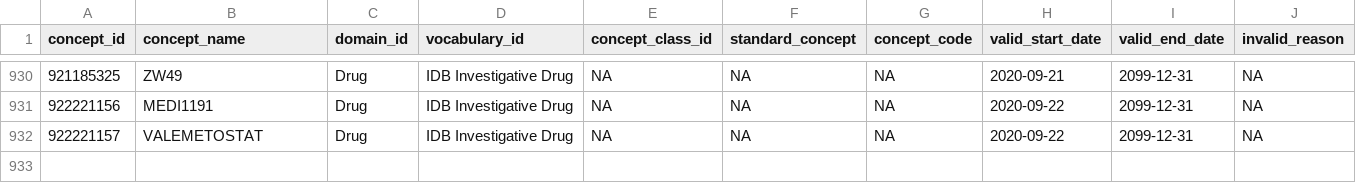
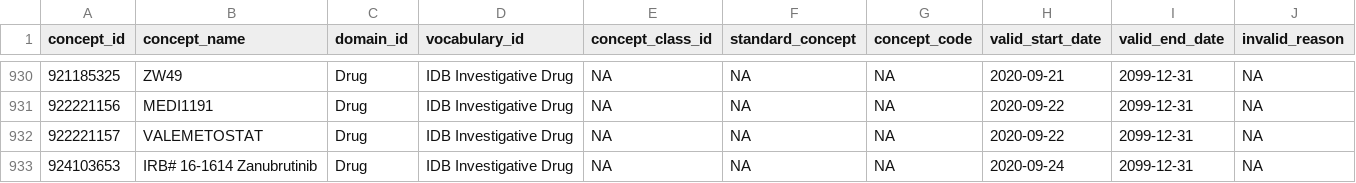
Before and after one commit to meerapatelmd/chemidplusSearchData, a CSV file: data-raw/CONCEPT.csv, drawn as a sheet; only a part is shown, gaps mark what is left out.

```diff
--- a/data-raw/CONCEPT.csv
+++ b/data-raw/CONCEPT.csv
@@ -932 +932,2 @@ concept_id,concept_name,domain_id,vocabulary_id,concept_class_id,standard_concep
 922221157,VALEMETOSTAT,Drug,IDB Investigative Drug,NA,NA,NA,2020-09-22,2099-12-31,NA
+924103653,IRB# 16-1614 Zanubrutinib,Drug,IDB Investigative Drug,NA,NA,NA,2020-09-24,2099-12-31,NA
```
Also changed, not shown: data-raw/CLASSIFICATION.csv, data-raw/CONCEPT_SYNONYM.csv, 20 other files.
